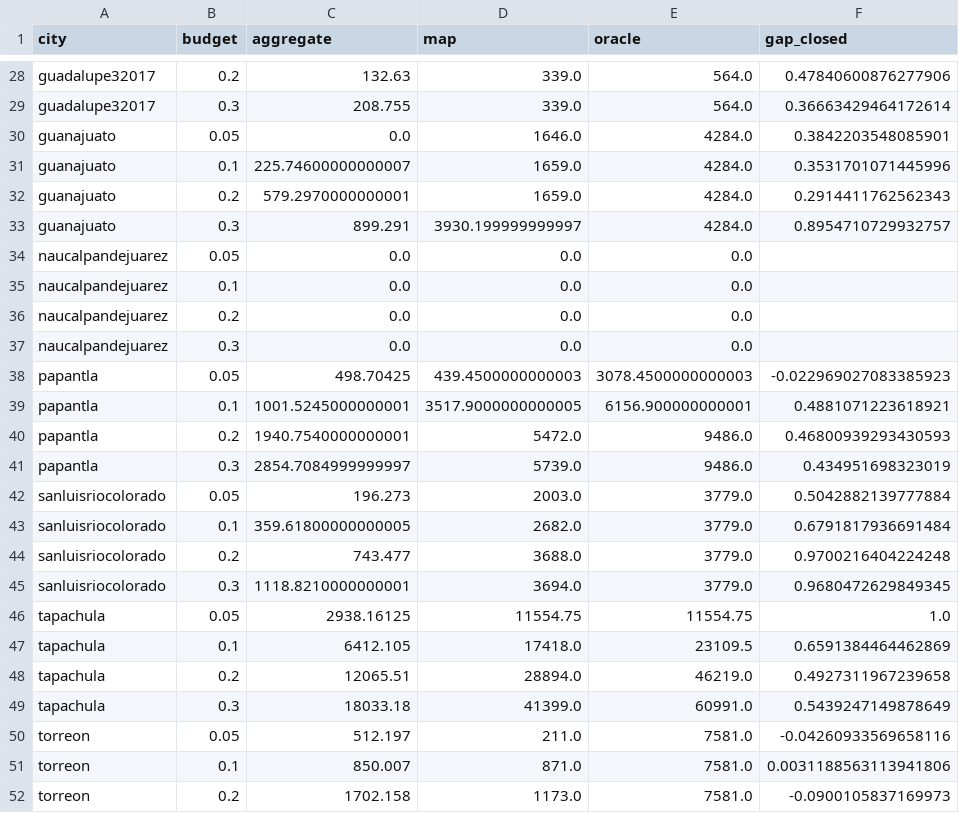
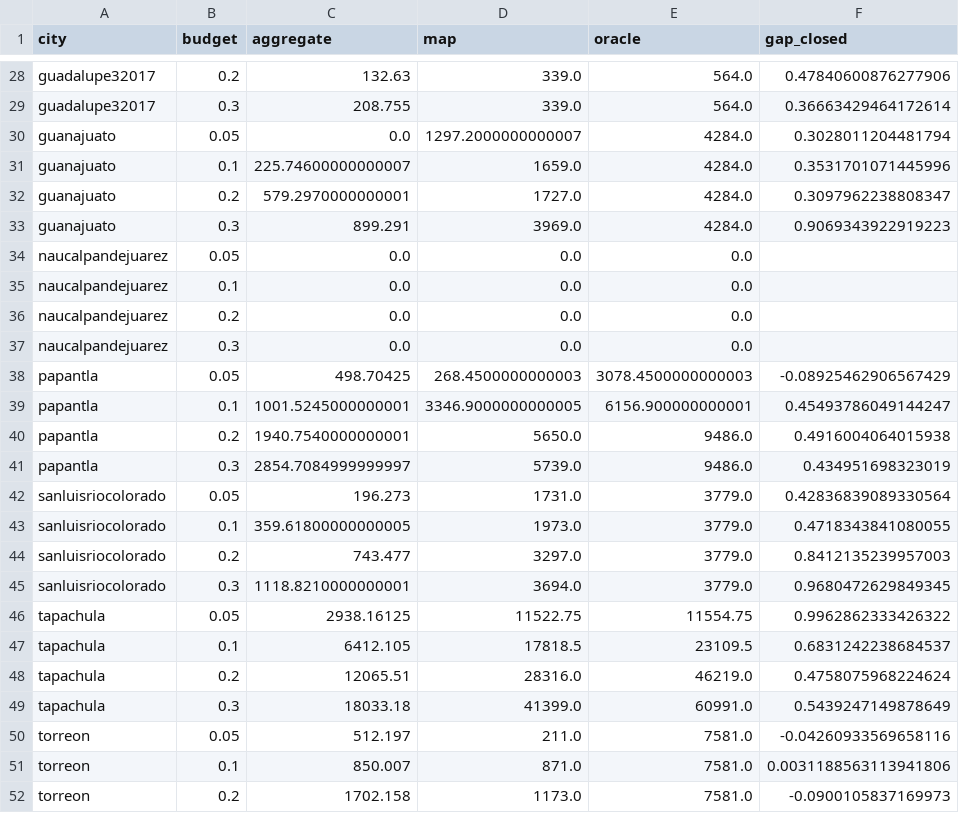
Before and after one commit to dagoPA/sat-insight, a CSV file: docs/manuscript/source_data/fig4c_targeting_val.csv, drawn as a sheet; only a part is shown, gaps mark what is left out; the diff covers the shown part only.

```diff
--- a/docs/manuscript/source_data/fig4c_targeting_val.csv
+++ b/docs/manuscript/source_data/fig4c_targeting_val.csv
@@ -29,6 +29,6 @@ guadalupe32017,0.2,132.63,339.0,564.0,0.47840600876277906
 guadalupe32017,0.3,208.755,339.0,564.0,0.36663429464172614
-guanajuato,0.05,0.0,1646.0,4284.0,0.3842203548085901
+guanajuato,0.05,0.0,1297.2000000000007,4284.0,0.3028011204481794
 guanajuato,0.1,225.74600000000007,1659.0,4284.0,0.3531701071445996
-guanajuato,0.2,579.2970000000001,1659.0,4284.0,0.2914411762562343
-guanajuato,0.3,899.291,3930.199999999997,4284.0,0.8954710729932757
+guanajuato,0.2,579.2970000000001,1727.0,4284.0,0.3097962238808347
+guanajuato,0.3,899.291,3969.0,4284.0,0.9069343922919223
 naucalpandejuarez,0.05,0.0,0.0,0.0,
@@ -37,13 +37,13 @@ naucalpandejuarez,0.2,0.0,0.0,0.0,
 naucalpandejuarez,0.3,0.0,0.0,0.0,
-papantla,0.05,498.70425,439.4500000000003,3078.4500000000003,-0.022969027083385923
-papantla,0.1,1001.5245000000001,3517.9000000000005,6156.900000000001,0.4881071223618921
-papantla,0.2,1940.7540000000001,5472.0,9486.0,0.46800939293430593
+papantla,0.05,498.70425,268.4500000000003,3078.4500000000003,-0.08925462906567429
+papantla,0.1,1001.5245000000001,3346.9000000000005,6156.900000000001,0.45493786049144247
+papantla,0.2,1940.7540000000001,5650.0,9486.0,0.4916004064015938
 papantla,0.3,2854.7084999999997,5739.0,9486.0,0.434951698323019
-sanluisriocolorado,0.05,196.273,2003.0,3779.0,0.5042882139777884
-sanluisriocolorado,0.1,359.61800000000005,2682.0,3779.0,0.6791817936691484
-sanluisriocolorado,0.2,743.477,3688.0,3779.0,0.9700216404224248
+sanluisriocolorado,0.05,196.273,1731.0,3779.0,0.42836839089330564
+sanluisriocolorado,0.1,359.61800000000005,1973.0,3779.0,0.4718343841080055
+sanluisriocolorado,0.2,743.477,3297.0,3779.0,0.8412135239957003
 sanluisriocolorado,0.3,1118.8210000000001,3694.0,3779.0,0.9680472629849345
-tapachula,0.05,2938.16125,11554.75,11554.75,1.0
-tapachula,0.1,6412.105,17418.0,23109.5,0.6591384464462869
-tapachula,0.2,12065.51,28894.0,46219.0,0.4927311967239658
+tapachula,0.05,2938.16125,11522.75,11554.75,0.9962862333426322
+tapachula,0.1,6412.105,17818.5,23109.5,0.6831242238684537
+tapachula,0.2,12065.51,28316.0,46219.0,0.4758075968224624
 tapachula,0.3,18033.18,41399.0,60991.0,0.5439247149878649
```
Also changed, not shown: 26 edited cells elsewhere in this file, docs/manuscript/source_data/fig2b_validation.csv, docs/manuscript/source_data/fig4d_transfer_training.csv, 52 other files.
